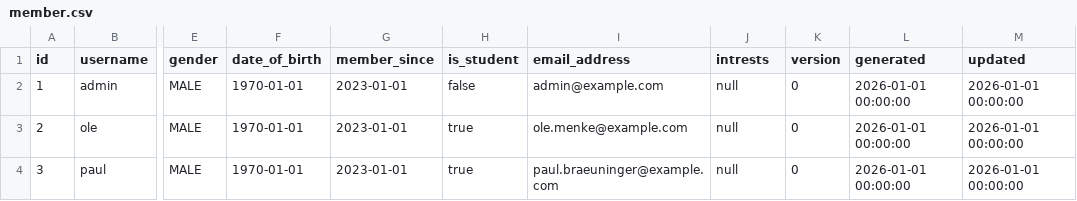
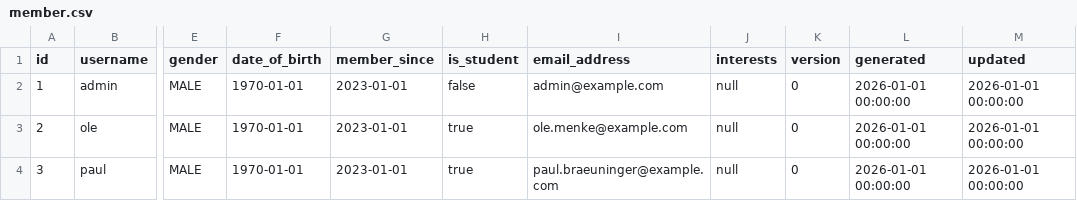
Before and after one commit to Ol86/SWE-Python, a CSV file: extras/compose/postgres/init/library/csv/member.csv, drawn as a sheet; only a part is shown, gaps mark what is left out; the diff names each change by its address in the sheet, - before the commit and + after, or states it on an @@ line.

Commit message:
Fix the typo issue in the member.py file and the backloop of the child entities, as well as fix the datetime format issue for the get requests

```diff
--- a/extras/compose/postgres/init/library/csv/member.csv
+++ b/extras/compose/postgres/init/library/csv/member.csv
-J1: intrests
+J1: interests
```
Also changed, not shown: 6 other files.
